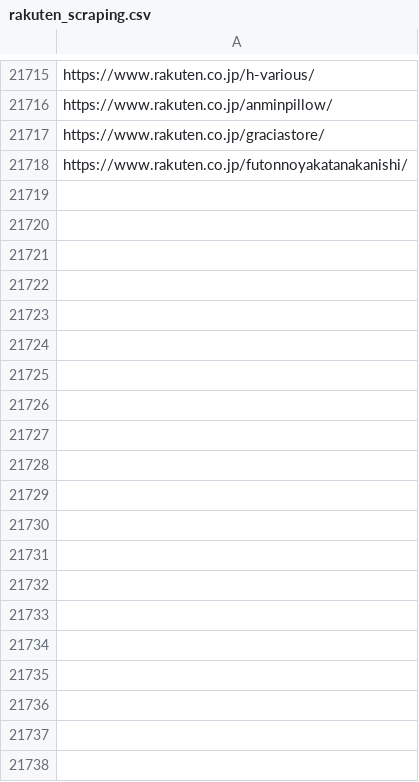
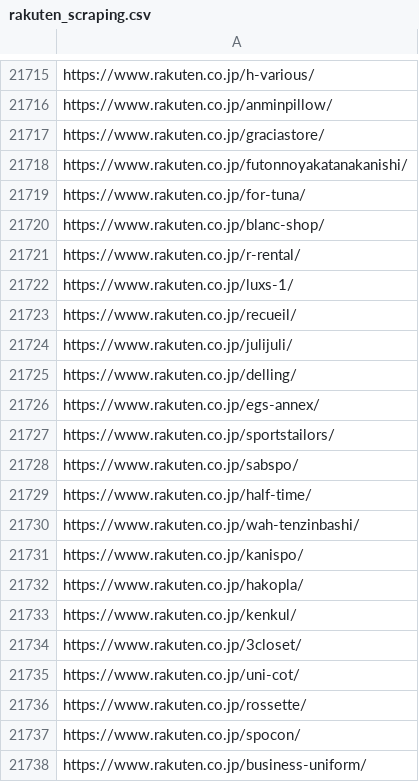
Before and after one commit to toaruman/PROLE, a CSV file: rakuten_scraping.csv, drawn as a sheet; only a part is shown, gaps mark what is left out; the diff covers the shown part only.

```diff
--- a/rakuten_scraping.csv
+++ b/rakuten_scraping.csv
@@ -21720 +21720,21 @@ https://www.rakuten.co.jp/graciastore/
 https://www.rakuten.co.jp/futonnoyakatanakanishi/
+https://www.rakuten.co.jp/for-tuna/
+https://www.rakuten.co.jp/blanc-shop/
+https://www.rakuten.co.jp/r-rental/
+https://www.rakuten.co.jp/luxs-1/
+https://www.rakuten.co.jp/recueil/
+https://www.rakuten.co.jp/julijuli/
+https://www.rakuten.co.jp/delling/
+https://www.rakuten.co.jp/egs-annex/
+https://www.rakuten.co.jp/sportstailors/
+https://www.rakuten.co.jp/sabspo/
+https://www.rakuten.co.jp/half-time/
+https://www.rakuten.co.jp/wah-tenzinbashi/
+https://www.rakuten.co.jp/kanispo/
+https://www.rakuten.co.jp/hakopla/
+https://www.rakuten.co.jp/kenkul/
+https://www.rakuten.co.jp/3closet/
+https://www.rakuten.co.jp/uni-cot/
+https://www.rakuten.co.jp/rossette/
+https://www.rakuten.co.jp/spocon/
+https://www.rakuten.co.jp/business-uniform/
```
Also changed, not shown: 52 added rows elsewhere in this file, 1 other file.
